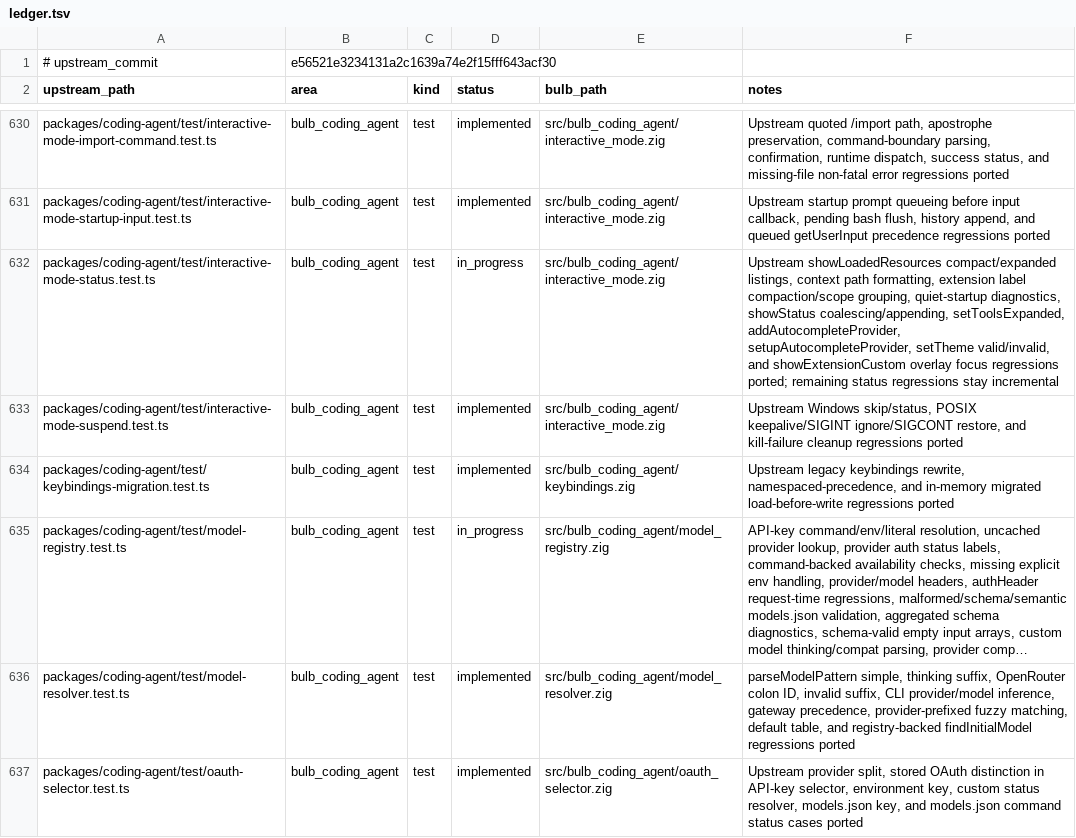
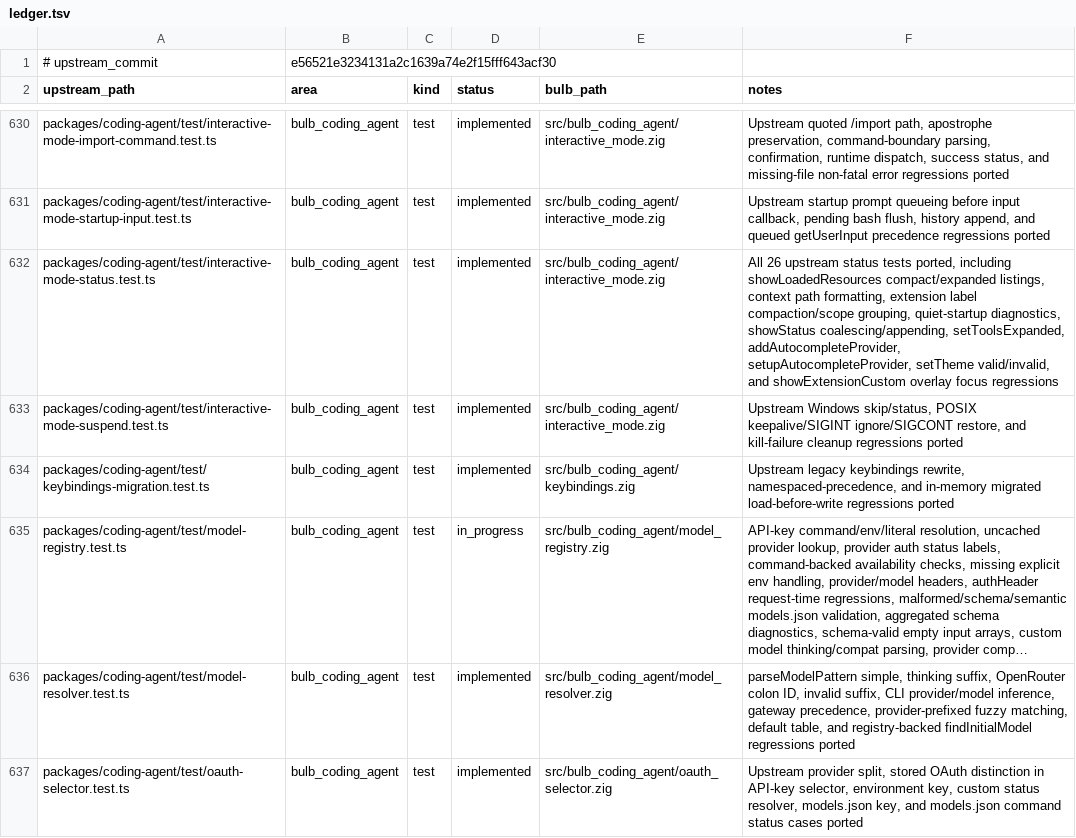
Before and after one commit to anggakhrsma/bulb, a TSV file: parity/ledger.tsv, drawn as a sheet; only a part is shown, gaps mark what is left out; long unchanged cells end in ….

Commit message:
test: close interactive status parity

```diff
--- a/parity/ledger.tsv
+++ b/parity/ledger.tsv
@@ -631,3 +631,3 @@ packages/coding-agent/test/interactive-mode-import-command.test.ts	bulb_coding_a
 packages/coding-agent/test/interactive-mode-startup-input.test.ts	bulb_coding_agent	test	implemented	src/bulb_coding_agent/interactive_mode.zig	Upstream startup prompt queueing before input callback, pending bash flush, history append, and queued getUserInput precedence regressions ported
-packages/coding-agent/test/interactive-mode-status.test.ts	bulb_coding_agent	test	in_progress	src/bulb_coding_agent/interactive_mode.zig	Upstream showLoadedResources compact/expanded listings, context path formatting, extension label compaction/scope grouping, quiet-startup diagnostics, showStatus coalescing/appending, setToolsExpanded, addAutocompleteProvider, setupAutocompleteProvider, setTheme valid/invalid, and showExtensionCustom overlay focus regressions ported; remaining status regressions stay incremental
+packages/coding-agent/test/interactive-mode-status.test.ts	bulb_coding_agent	test	implemented	src/bulb_coding_agent/interactive_mode.zig	All 26 upstream status tests ported, including showLoadedResources compact/expanded listings, context path formatting, extension label compaction/scope grouping, quiet-startup diagnostics, showStatus coalescing/appending, setToolsExpanded, addAutocompleteProvider, setupAutocompleteProvider, setTheme valid/invalid, and showExtensionCustom overlay focus regressions
 packages/coding-agent/test/interactive-mode-suspend.test.ts	bulb_coding_agent	test	implemented	src/bulb_coding_agent/interactive_mode.zig	Upstream Windows skip/status, POSIX keepalive/SIGINT ignore/SIGCONT restore, and kill-failure cleanup regressions ported
```
Also changed, not shown: parity/status.tsv, 1 other file.
